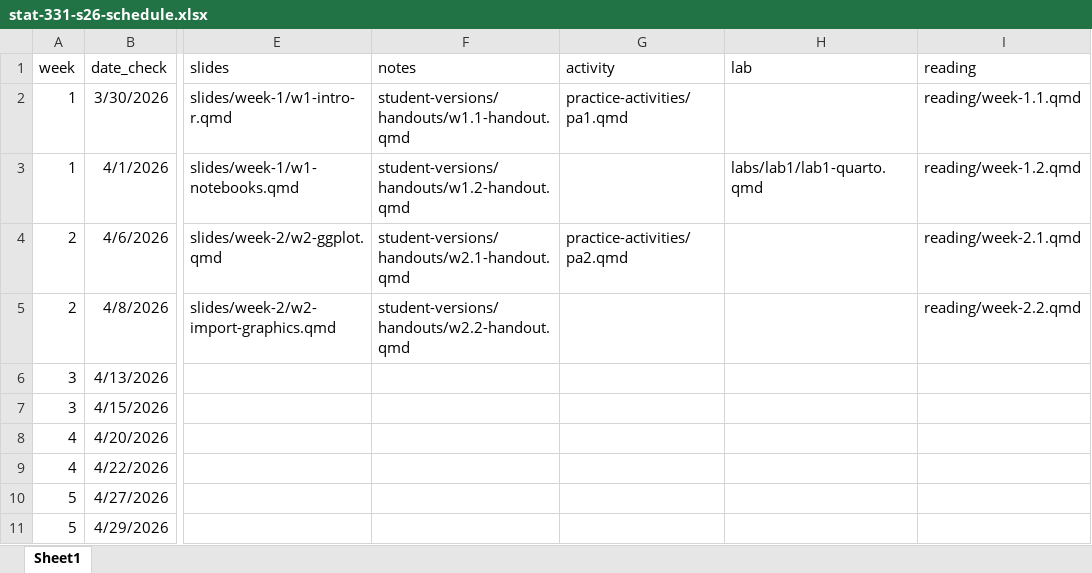
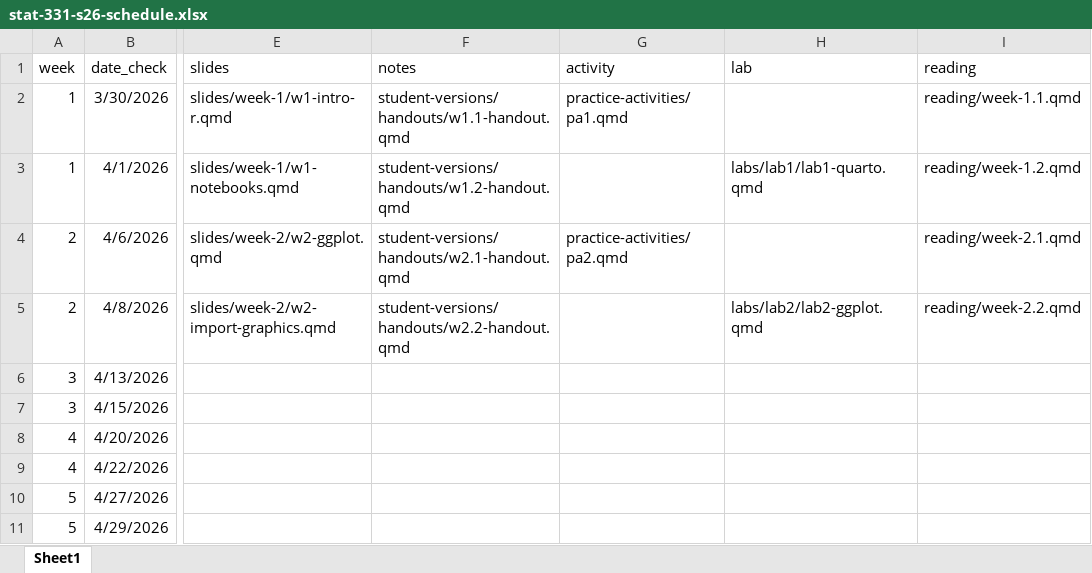
Before and after one commit to manncz/stat331-calpoly-s26, an Excel workbook: stat-331-s26-schedule.xlsx, sheet Sheet1, drawn as a sheet; only a part is shown, gaps mark what is left out; values as stored, in another font and other column widths than the file's, no borders; the diff names each change by its address in the sheet, - before the commit and + after, or states it on an @@ line.

```diff
--- a/stat-331-s26-schedule.xlsx (sheet Sheet1)
+++ b/stat-331-s26-schedule.xlsx (sheet Sheet1)
-H5 (lab): (empty)
+H5 (lab): labs/lab2/lab2-ggplot.qmd
```
Also changed, not shown: 9 other files.
